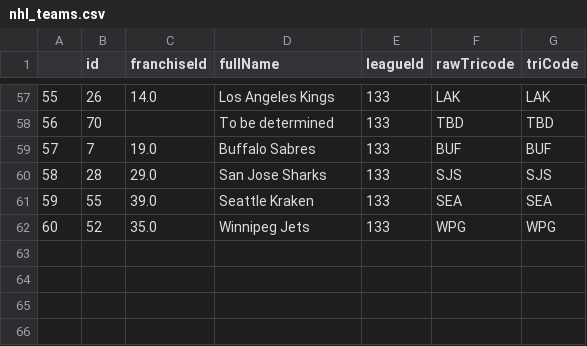
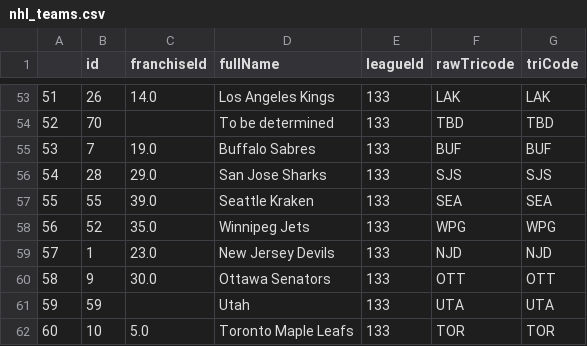
Before and after one commit to Skrimmage/Data-Platform, a CSV file: frontend/sources/nhl/nhl_teams.csv, drawn as a sheet; only a part is shown, gaps mark what is left out; the diff covers the shown part only.

```diff
--- a/frontend/sources/nhl/nhl_teams.csv
+++ b/frontend/sources/nhl/nhl_teams.csv
@@ -57,6 +53,10 @@
-55,26,14.0,Los Angeles Kings,133,LAK,LAK
-56,70,,To be determined,133,TBD,TBD
-57,7,19.0,Buffalo Sabres,133,BUF,BUF
-58,28,29.0,San Jose Sharks,133,SJS,SJS
-59,55,39.0,Seattle Kraken,133,SEA,SEA
-60,52,35.0,Winnipeg Jets,133,WPG,WPG
+51,26,14.0,Los Angeles Kings,133,LAK,LAK
+52,70,,To be determined,133,TBD,TBD
+53,7,19.0,Buffalo Sabres,133,BUF,BUF
+54,28,29.0,San Jose Sharks,133,SJS,SJS
+55,55,39.0,Seattle Kraken,133,SEA,SEA
+56,52,35.0,Winnipeg Jets,133,WPG,WPG
+57,1,23.0,New Jersey Devils,133,NJD,NJD
+58,9,30.0,Ottawa Senators,133,OTT,OTT
+59,59,,Utah,133,UTA,UTA
+60,10,5.0,Toronto Maple Leafs,133,TOR,TOR
```
Also changed, not shown: 4 removed rows and 23 edited cells elsewhere in this file.
